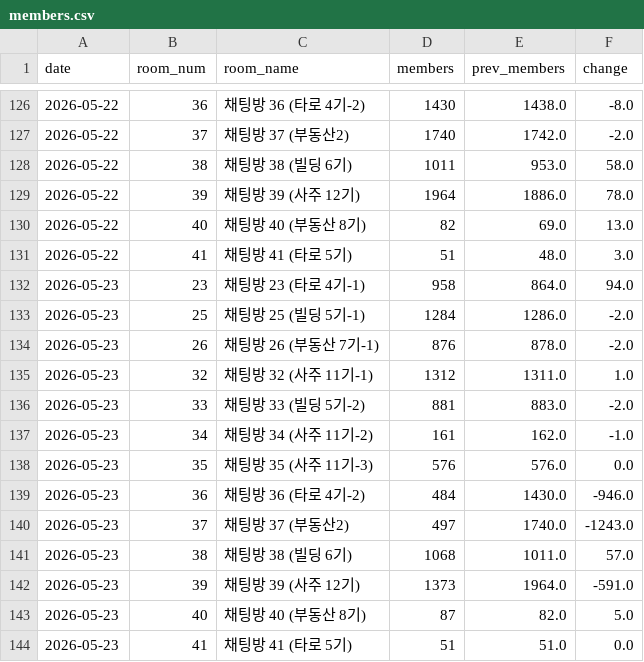
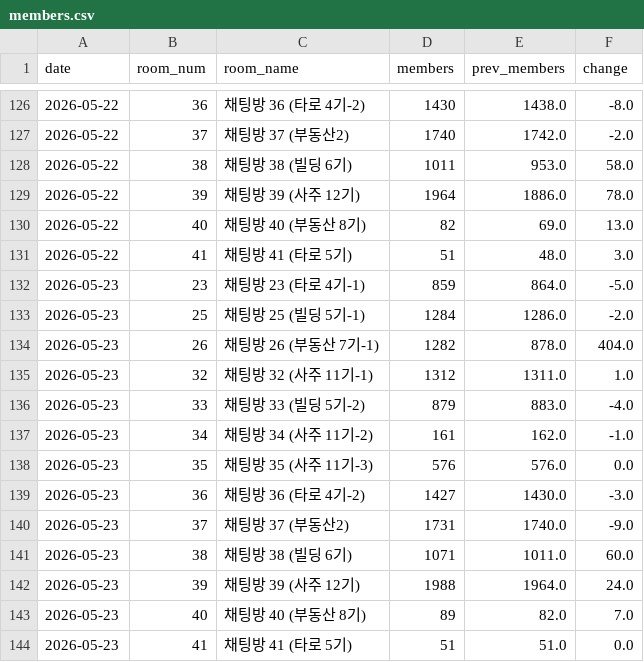
Before and after one commit to QB-CHOI/QB-CHOI-gp-funnel-v2, a CSV file: data/members.csv, drawn as a sheet; only a part is shown, gaps mark what is left out.

Commit message:
2026-05-23 인원 업데이트

```diff
--- a/data/members.csv
+++ b/data/members.csv
@@ -131,14 +131,14 @@ date,room_num,room_name,members,prev_members,change
 2026-05-22,41,채팅방 41 (타로 5기),51,48.0,3.0
-2026-05-23,23,채팅방 23 (타로 4기-1),958,864.0,94.0
+2026-05-23,23,채팅방 23 (타로 4기-1),859,864.0,-5.0
 2026-05-23,25,채팅방 25 (빌딩 5기-1),1284,1286.0,-2.0
-2026-05-23,26,채팅방 26 (부동산 7기-1),876,878.0,-2.0
+2026-05-23,26,채팅방 26 (부동산 7기-1),1282,878.0,404.0
 2026-05-23,32,채팅방 32 (사주 11기-1),1312,1311.0,1.0
-2026-05-23,33,채팅방 33 (빌딩 5기-2),881,883.0,-2.0
+2026-05-23,33,채팅방 33 (빌딩 5기-2),879,883.0,-4.0
 2026-05-23,34,채팅방 34 (사주 11기-2),161,162.0,-1.0
 2026-05-23,35,채팅방 35 (사주 11기-3),576,576.0,0.0
-2026-05-23,36,채팅방 36 (타로 4기-2),484,1430.0,-946.0
-2026-05-23,37,채팅방 37 (부동산2),497,1740.0,-1243.0
-2026-05-23,38,채팅방 38 (빌딩 6기),1068,1011.0,57.0
-2026-05-23,39,채팅방 39 (사주 12기),1373,1964.0,-591.0
-2026-05-23,40,채팅방 40 (부동산 8기),87,82.0,5.0
+2026-05-23,36,채팅방 36 (타로 4기-2),1427,1430.0,-3.0
+2026-05-23,37,채팅방 37 (부동산2),1731,1740.0,-9.0
+2026-05-23,38,채팅방 38 (빌딩 6기),1071,1011.0,60.0
+2026-05-23,39,채팅방 39 (사주 12기),1988,1964.0,24.0
+2026-05-23,40,채팅방 40 (부동산 8기),89,82.0,7.0
 2026-05-23,41,채팅방 41 (타로 5기),51,51.0,0.0
```
